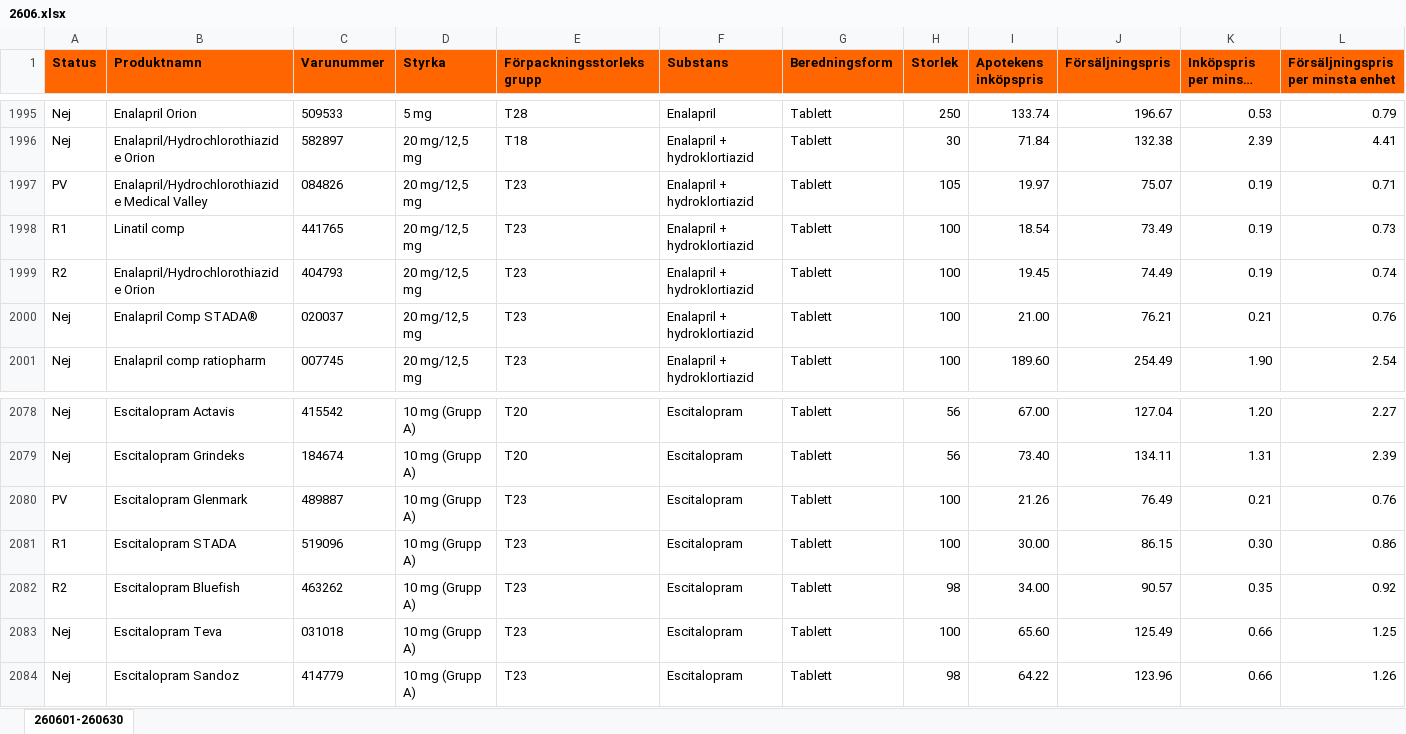
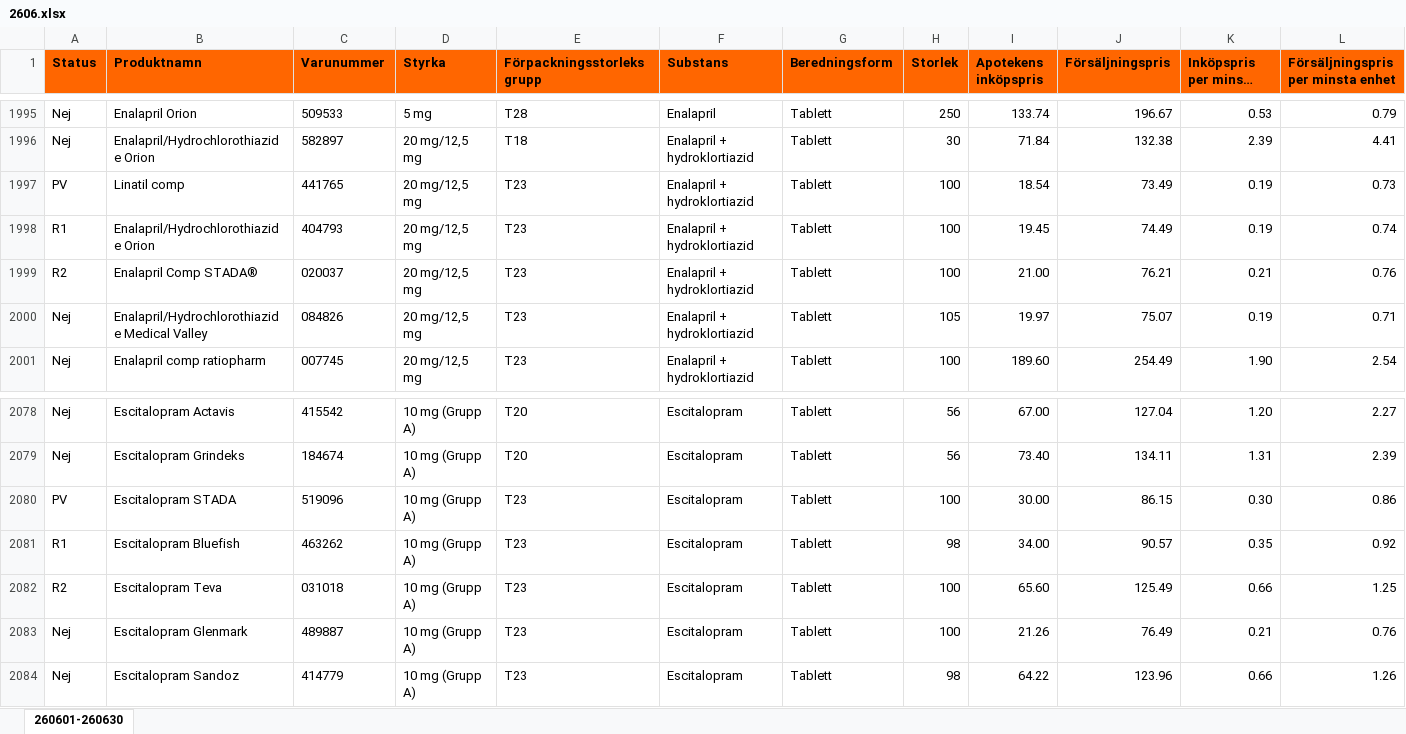
Before and after one commit to pontuscedrell/pillpris, an Excel workbook: data/2606.xlsx, sheet 260601-260630, drawn as a sheet; only a part is shown, gaps mark what is left out; long unchanged cells end in …; values as stored, in another font and other column widths than the file's, no borders; conditional formats not drawn; removed rows and columns are numbered as before the commit, all else as after; rows hold the shown columns only; the diff names each change by its address in the sheet, - before the commit and + after, or states it on an @@ line.

Commit message:
Automated TLV data update: 2026-06-10T08:42:57Z

```diff
--- a/data/2606.xlsx (sheet 260601-260630)
+++ b/data/2606.xlsx (sheet 260601-260630)
-row 1997: PV | Enalapril/Hydrochlorothiazide Medical Valley | 084826 | 20 mg/12,5 mg | T23 | Enalapril + hydroklortiazid | Tablett | 105 | 19.97 | 75.07 | 0.19 | 0.71
-A1997 (Status): R1
+A1997 (Status): PV
-A1998 (Status): R2
+A1998 (Status): R1
-A1999 (Status): Nej
+A1999 (Status): R2
+row 2000: Nej | Enalapril/Hydrochlorothiazide Medical Valley | 084826 | 20 mg/12,5 mg | T23 | Enalapril + hydroklortiazid | Tablett | 105 | 19.97 | 75.07 | 0.19 | 0.71
-row 2080: PV | Escitalopram Glenmark | 489887 | 10 mg (Grupp A) | T23 | Escitalopram | Tablett | 100 | 21.26 | 76.49 | 0.21 | 0.76
-A2080 (Status): R1
+A2080 (Status): PV
-A2081 (Status): R2
+A2081 (Status): R1
-A2082 (Status): Nej
+A2082 (Status): R2
+row 2083: Nej | Escitalopram Glenmark | 489887 | 10 mg (Grupp A) | T23 | Escitalopram | Tablett | 100 | 21.26 | 76.49 | 0.21 | 0.76
```
Also changed, not shown: 2 other files.
